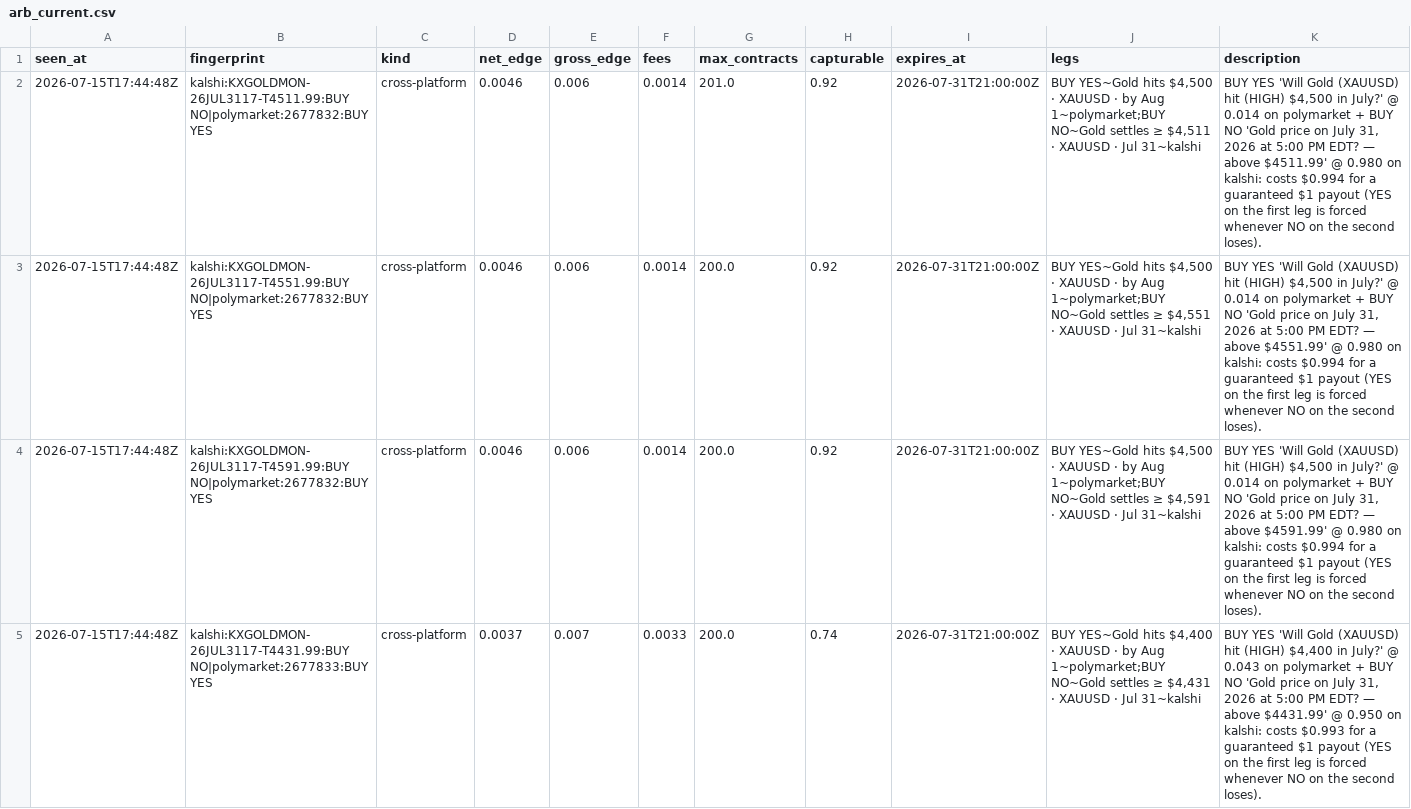
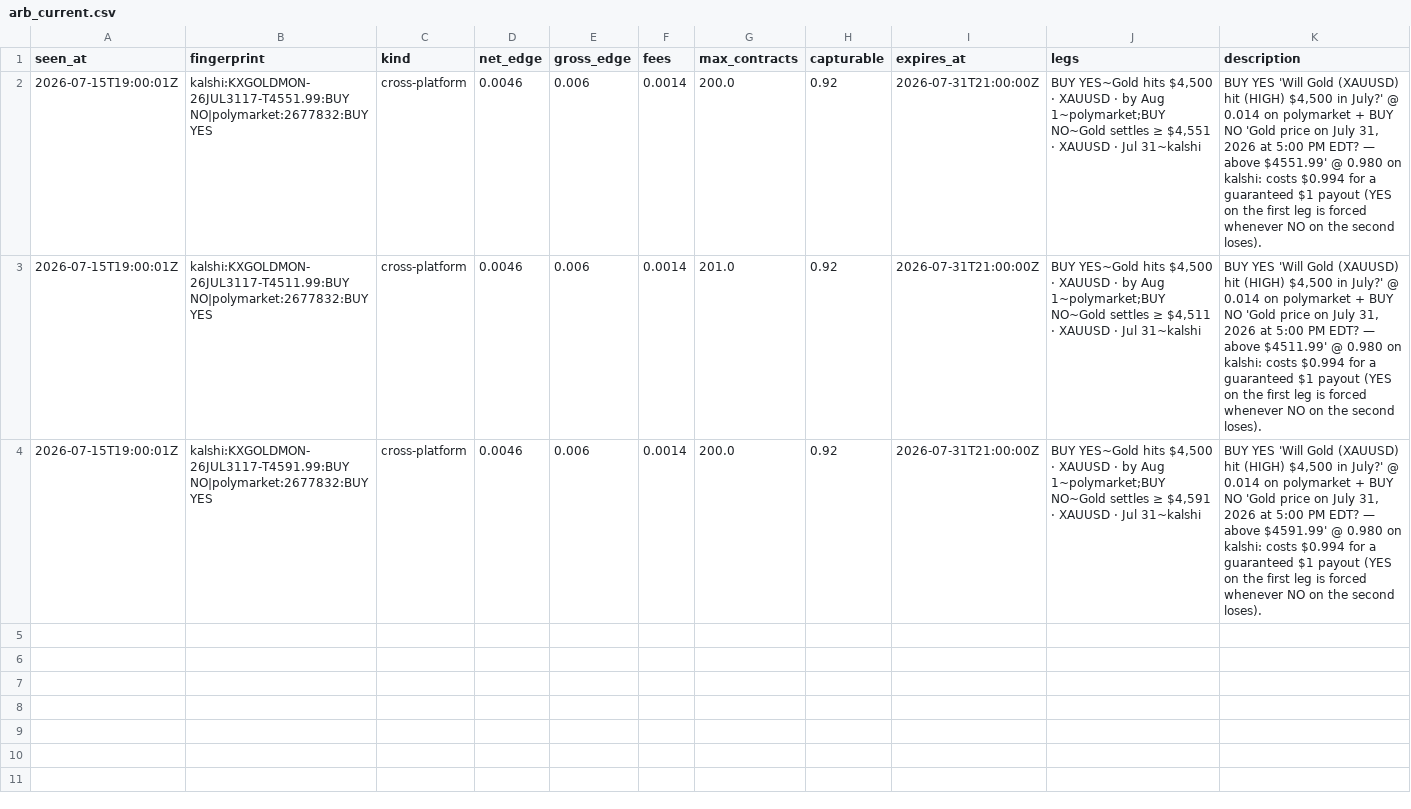
Before and after one commit to IshaanSrivastava1/markets-dashboard, a CSV file: data/arb_current.csv, drawn as a sheet.

```diff
--- a/data/arb_current.csv
+++ b/data/arb_current.csv
@@ -1,5 +1,4 @@
 seen_at,fingerprint,kind,net_edge,gross_edge,fees,max_contracts,capturable,expires_at,legs,description
-2026-07-15T17:44:48Z,kalshi:KXGOLDMON-26JUL3117-T4511.99:BUY NO|polymarket:2677832:BUY YES,cross-platform,0.0046,0.006,0.0014,201.0,0.92,2026-07-31T21:00:00Z,"BUY YES~Gold hits $4,500 · XAUUSD · by Aug 1~polymarket;BUY NO~Gold settles ≥ $4,511 · XAUUSD · Jul 31~kalshi","BUY YES 'Will Gold (XAUUSD) hit (HIGH) $4,500 in July?' @ 0.014 on polymarket + BUY NO 'Gold price on July 31, 2026 at 5:00 PM EDT? — above $4511.99' @ 0.980 on kalshi: costs $0.994 for a guaranteed $1 payout (YES on the first leg is forced whenever NO on the second loses)."
-2026-07-15T17:44:48Z,kalshi:KXGOLDMON-26JUL3117-T4551.99:BUY NO|polymarket:2677832:BUY YES,cross-platform,0.0046,0.006,0.0014,200.0,0.92,2026-07-31T21:00:00Z,"BUY YES~Gold hits $4,500 · XAUUSD · by Aug 1~polymarket;BUY NO~Gold settles ≥ $4,551 · XAUUSD · Jul 31~kalshi","BUY YES 'Will Gold (XAUUSD) hit (HIGH) $4,500 in July?' @ 0.014 on polymarket + BUY NO 'Gold price on July 31, 2026 at 5:00 PM EDT? — above $4551.99' @ 0.980 on kalshi: costs $0.994 for a guaranteed $1 payout (YES on the first leg is forced whenever NO on the second loses)."
-2026-07-15T17:44:48Z,kalshi:KXGOLDMON-26JUL3117-T4591.99:BUY NO|polymarket:2677832:BUY YES,cross-platform,0.0046,0.006,0.0014,200.0,0.92,2026-07-31T21:00:00Z,"BUY YES~Gold hits $4,500 · XAUUSD · by Aug 1~polymarket;BUY NO~Gold settles ≥ $4,591 · XAUUSD · Jul 31~kalshi","BUY YES 'Will Gold (XAUUSD) hit (HIGH) $4,500 in July?' @ 0.014 on polymarket + BUY NO 'Gold price on July 31, 2026 at 5:00 PM EDT? — above $4591.99' @ 0.980 on kalshi: costs $0.994 for a guaranteed $1 payout (YES on the first leg is forced whenever NO on the second loses)."
-2026-07-15T17:44:48Z,kalshi:KXGOLDMON-26JUL3117-T4431.99:BUY NO|polymarket:2677833:BUY YES,cross-platform,0.0037,0.007,0.0033,200.0,0.74,2026-07-31T21:00:00Z,"BUY YES~Gold hits $4,400 · XAUUSD · by Aug 1~polymarket;BUY NO~Gold settles ≥ $4,431 · XAUUSD · Jul 31~kalshi","BUY YES 'Will Gold (XAUUSD) hit (HIGH) $4,400 in July?' @ 0.043 on polymarket + BUY NO 'Gold price on July 31, 2026 at 5:00 PM EDT? — above $4431.99' @ 0.950 on kalshi: costs $0.993 for a guaranteed $1 payout (YES on the first leg is forced whenever NO on the second loses)."
+2026-07-15T19:00:01Z,kalshi:KXGOLDMON-26JUL3117-T4551.99:BUY NO|polymarket:2677832:BUY YES,cross-platform,0.0046,0.006,0.0014,200.0,0.92,2026-07-31T21:00:00Z,"BUY YES~Gold hits $4,500 · XAUUSD · by Aug 1~polymarket;BUY NO~Gold settles ≥ $4,551 · XAUUSD · Jul 31~kalshi","BUY YES 'Will Gold (XAUUSD) hit (HIGH) $4,500 in July?' @ 0.014 on polymarket + BUY NO 'Gold price on July 31, 2026 at 5:00 PM EDT? — above $4551.99' @ 0.980 on kalshi: costs $0.994 for a guaranteed $1 payout (YES on the first leg is forced whenever NO on the second loses)."
+2026-07-15T19:00:01Z,kalshi:KXGOLDMON-26JUL3117-T4511.99:BUY NO|polymarket:2677832:BUY YES,cross-platform,0.0046,0.006,0.0014,201.0,0.92,2026-07-31T21:00:00Z,"BUY YES~Gold hits $4,500 · XAUUSD · by Aug 1~polymarket;BUY NO~Gold settles ≥ $4,511 · XAUUSD · Jul 31~kalshi","BUY YES 'Will Gold (XAUUSD) hit (HIGH) $4,500 in July?' @ 0.014 on polymarket + BUY NO 'Gold price on July 31, 2026 at 5:00 PM EDT? — above $4511.99' @ 0.980 on kalshi: costs $0.994 for a guaranteed $1 payout (YES on the first leg is forced whenever NO on the second loses)."
+2026-07-15T19:00:01Z,kalshi:KXGOLDMON-26JUL3117-T4591.99:BUY NO|polymarket:2677832:BUY YES,cross-platform,0.0046,0.006,0.0014,200.0,0.92,2026-07-31T21:00:00Z,"BUY YES~Gold hits $4,500 · XAUUSD · by Aug 1~polymarket;BUY NO~Gold settles ≥ $4,591 · XAUUSD · Jul 31~kalshi","BUY YES 'Will Gold (XAUUSD) hit (HIGH) $4,500 in July?' @ 0.014 on polymarket + BUY NO 'Gold price on July 31, 2026 at 5:00 PM EDT? — above $4591.99' @ 0.980 on kalshi: costs $0.994 for a guaranteed $1 payout (YES on the first leg is forced whenever NO on the second loses)."
```
Also changed, not shown: 1 other file.
